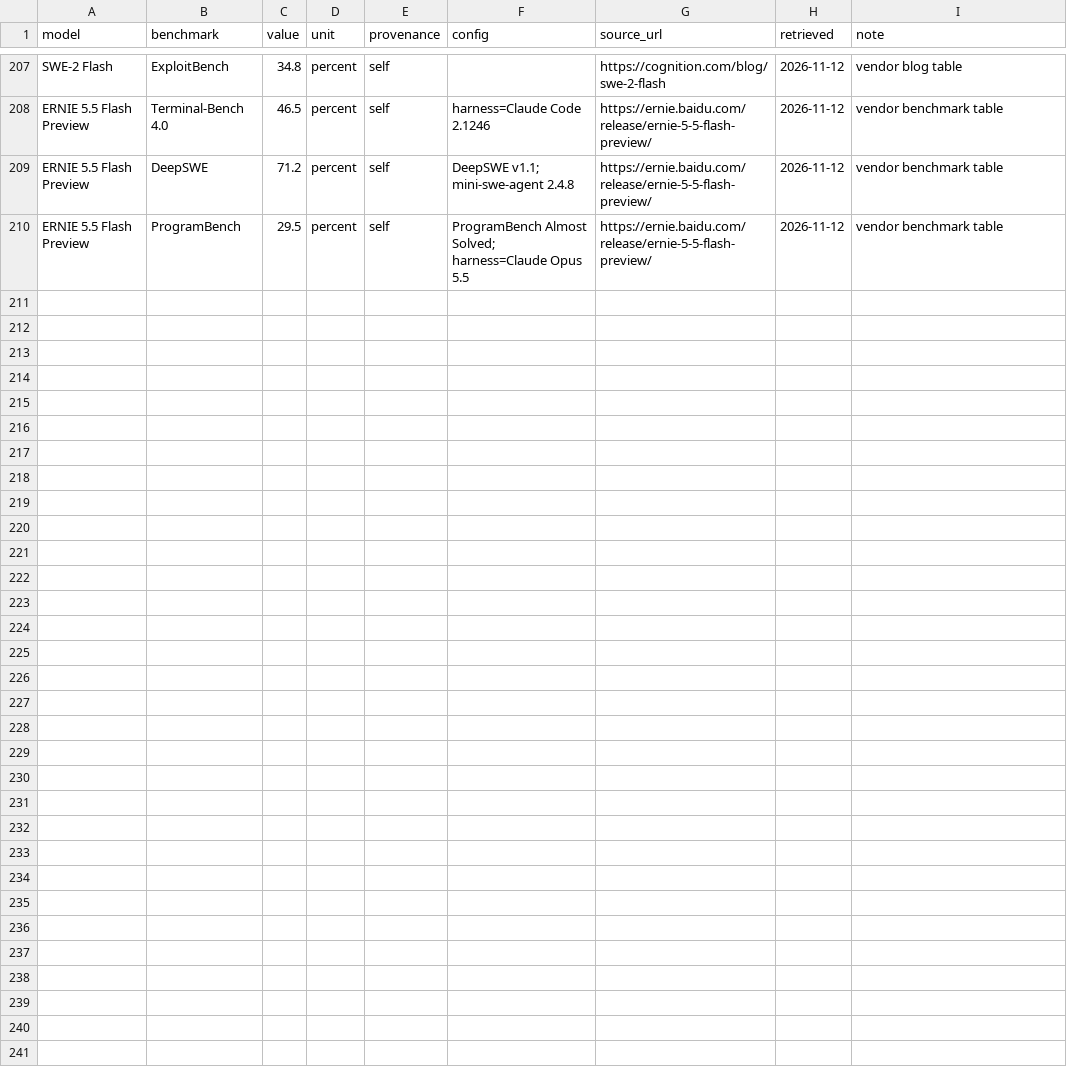
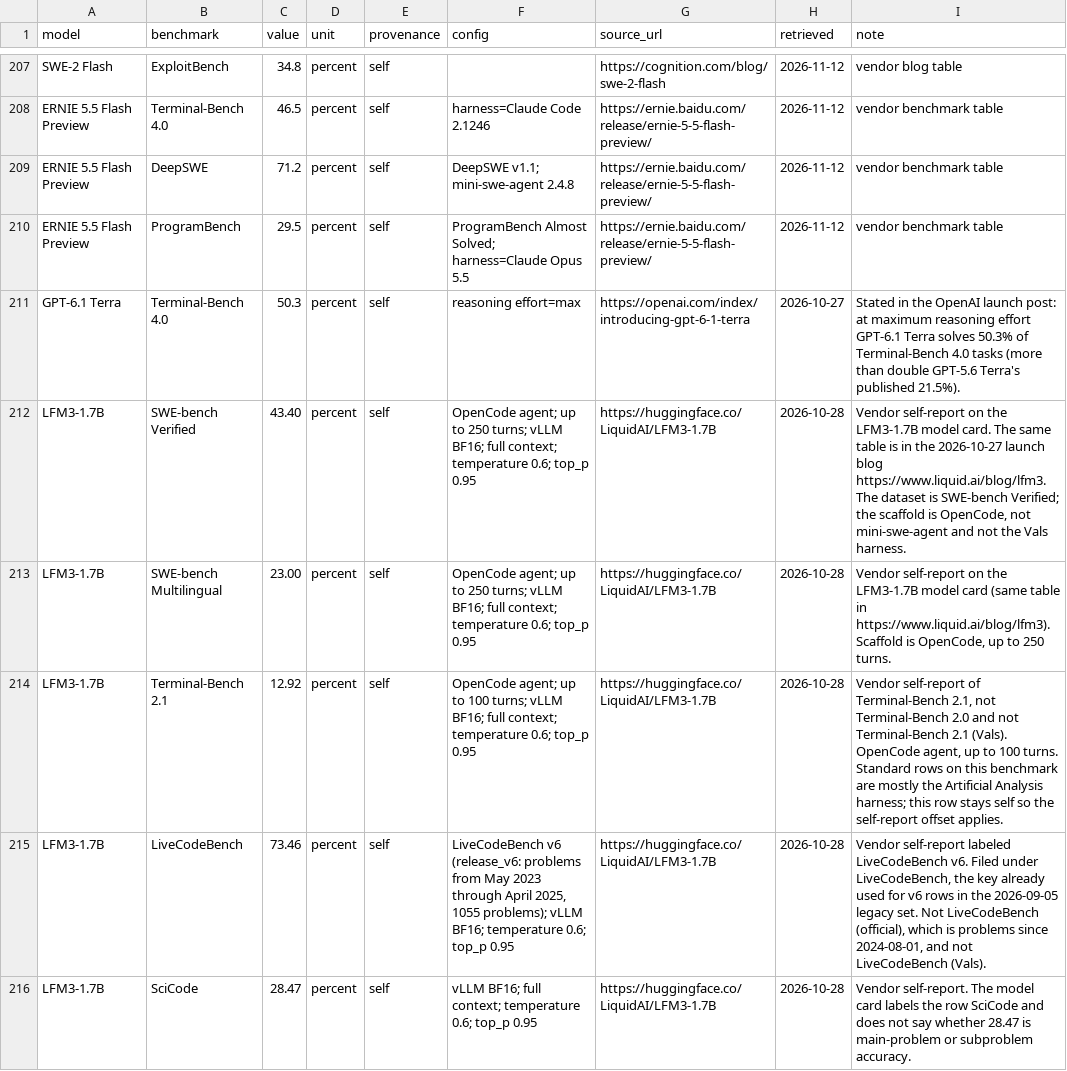
Before and after one commit to Konayukiw/bench, a CSV file: data/manual/observations.csv, drawn as a sheet; only a part is shown, gaps mark what is left out.

```diff
--- a/data/manual/observations.csv
+++ b/data/manual/observations.csv
@@ -210 +210,7 @@ ERNIE 5.5 Flash Preview,DeepSWE,71.2,percent,self,DeepSWE v1.1; mini-swe-agent 2
 ERNIE 5.5 Flash Preview,ProgramBench,29.5,percent,self,ProgramBench Almost Solved; harness=Claude Opus 5.5,https://ernie.baidu.com/release/ernie-5-5-flash-preview/,2026-11-12,vendor benchmark table
+GPT-6.1 Terra,Terminal-Bench 4.0,50.3,percent,self,reasoning effort=max,https://openai.com/index/introducing-gpt-6-1-terra,2026-10-27,"Stated in the OpenAI launch post: at maximum reasoning effort GPT-6.1 Terra solves 50.3% of Terminal-Bench 4.0 tasks (more than double GPT-5.6 Terra's published 21.5%)."
+LFM3-1.7B,SWE-bench Verified,43.40,percent,self,OpenCode agent; up to 250 turns; vLLM BF16; full context; temperature 0.6; top_p 0.95,https://huggingface.co/LiquidAI/LFM3-1.7B,2026-10-28,"Vendor self-report on the LFM3-1.7B model card. The same table is in the 2026-10-27 launch blog https://www.liquid.ai/blog/lfm3. The dataset is SWE-bench Verified; the scaffold is OpenCode, not mini-swe-agent and not the Vals harness."
+LFM3-1.7B,SWE-bench Multilingual,23.00,percent,self,OpenCode agent; up to 250 turns; vLLM BF16; full context; temperature 0.6; top_p 0.95,https://huggingface.co/LiquidAI/LFM3-1.7B,2026-10-28,"Vendor self-report on the LFM3-1.7B model card (same table in https://www.liquid.ai/blog/lfm3). Scaffold is OpenCode, up to 250 turns."
+LFM3-1.7B,Terminal-Bench 2.1,12.92,percent,self,OpenCode agent; up to 100 turns; vLLM BF16; full context; temperature 0.6; top_p 0.95,https://huggingface.co/LiquidAI/LFM3-1.7B,2026-10-28,"Vendor self-report of Terminal-Bench 2.1, not Terminal-Bench 2.0 and not Terminal-Bench 2.1 (Vals). OpenCode agent, up to 100 turns. Standard rows on this benchmark are mostly the Artificial Analysis harness; this row stays self so the self-report offset applies."
+LFM3-1.7B,LiveCodeBench,73.46,percent,self,"LiveCodeBench v6 (release_v6: problems from May 2023 through April 2025, 1055 problems); vLLM BF16; temperature 0.6; top_p 0.95",https://huggingface.co/LiquidAI/LFM3-1.7B,2026-10-28,"Vendor self-report labeled LiveCodeBench v6. Filed under LiveCodeBench, the key already used for v6 rows in the 2026-09-05 legacy set. Not LiveCodeBench (official), which is problems since 2024-08-01, and not LiveCodeBench (Vals)."
+LFM3-1.7B,SciCode,28.47,percent,self,vLLM BF16; full context; temperature 0.6; top_p 0.95,https://huggingface.co/LiquidAI/LFM3-1.7B,2026-10-28,"Vendor self-report. The model card labels the row SciCode and does not say whether 28.47 is main-problem or subproblem accuracy."
```
Also changed, not shown: data/build/match_review.csv, data/build/observations_selected.csv, 7 other files.
